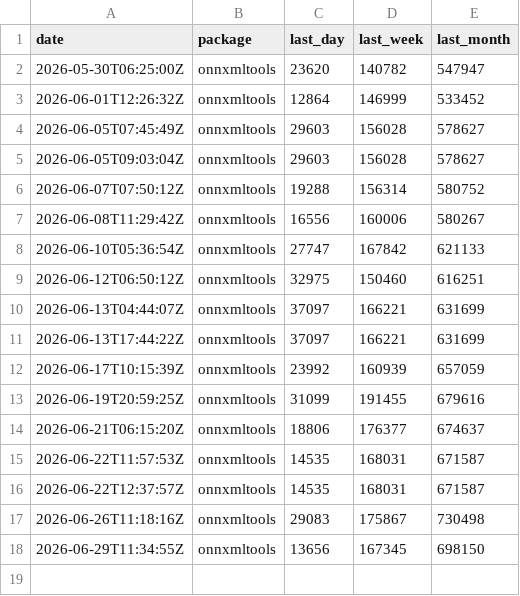
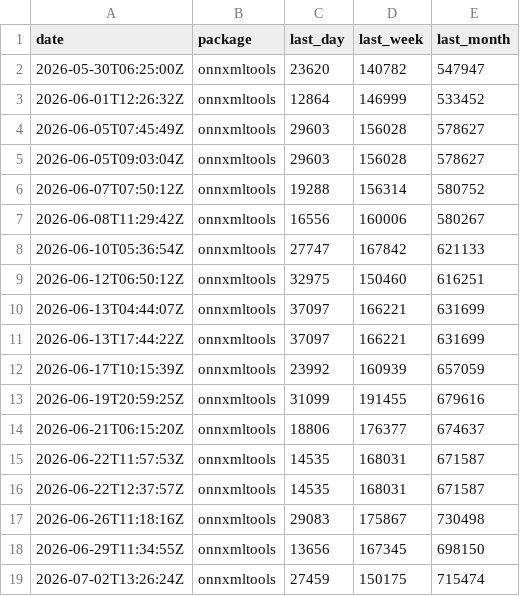
Before and after one commit to xadupre/xadupre.github.io, a CSV file: cache_data/onnxmltools/downloads.csv, drawn as a sheet; the diff names each change by its address in the sheet, - before the commit and + after, or states it on an @@ line.

```diff
--- a/cache_data/onnxmltools/downloads.csv
+++ b/cache_data/onnxmltools/downloads.csv
+row 19: 2026-07-02T13:26:24Z | onnxmltools | 27459 | 150175 | 715474
```
Also changed, not shown: cache_data/gguf/downloads.csv, cache_data/onnx-ir/downloads.csv, 10 other files.
